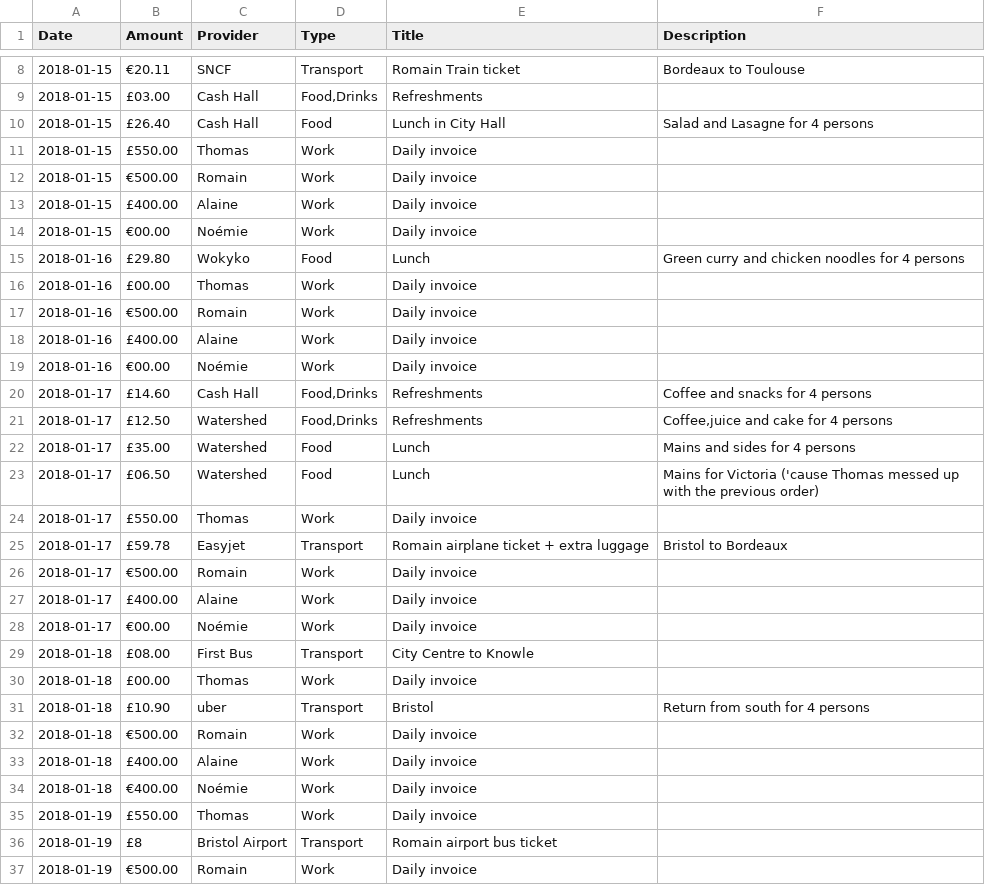
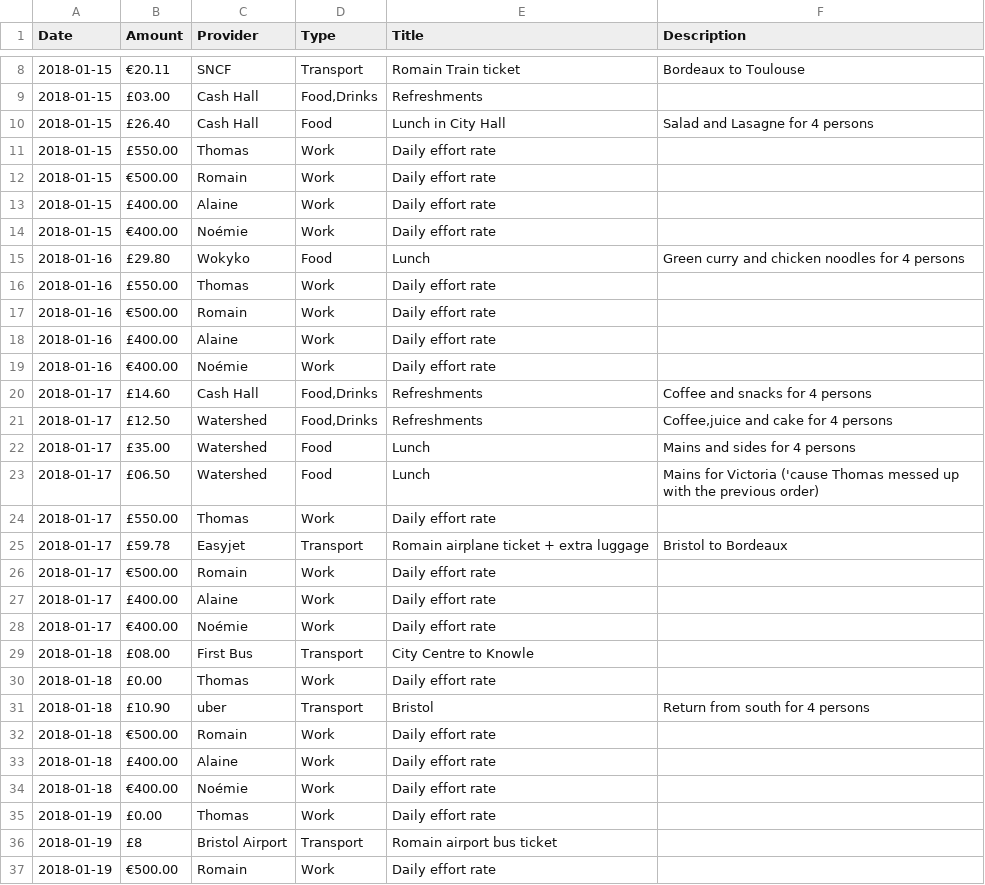
Before and after one commit to dtc-innovation/mind-the-gaps, a CSV file: _data/spendings/odi-grant.csv, drawn as a sheet; only a part is shown, gaps mark what is left out; the diff covers the shown part only.

Commit message:
Update budget projections

```diff
--- a/_data/spendings/odi-grant.csv
+++ b/_data/spendings/odi-grant.csv
@@ -10,11 +10,11 @@ Date,Amount,Provider,Type,Title,Description
 2018-01-15,£26.40,Cash Hall,Food,Lunch in City Hall,Salad and Lasagne for 4 persons
-2018-01-15,£550.00,Thomas,Work,Daily invoice,
-2018-01-15,€500.00,Romain,Work,Daily invoice,
-2018-01-15,£400.00,Alaine,Work,Daily invoice,
-2018-01-15,€00.00,Noémie,Work,Daily invoice,
+2018-01-15,£550.00,Thomas,Work,Daily effort rate,
+2018-01-15,€500.00,Romain,Work,Daily effort rate,
+2018-01-15,£400.00,Alaine,Work,Daily effort rate,
+2018-01-15,€400.00,Noémie,Work,Daily effort rate,
 2018-01-16,£29.80,Wokyko,Food,Lunch,Green curry and chicken noodles for 4 persons
-2018-01-16,£00.00,Thomas,Work,Daily invoice,
-2018-01-16,€500.00,Romain,Work,Daily invoice,
-2018-01-16,£400.00,Alaine,Work,Daily invoice,
-2018-01-16,€00.00,Noémie,Work,Daily invoice,
+2018-01-16,£550.00,Thomas,Work,Daily effort rate,
+2018-01-16,€500.00,Romain,Work,Daily effort rate,
+2018-01-16,£400.00,Alaine,Work,Daily effort rate,
+2018-01-16,€400.00,Noémie,Work,Daily effort rate,
 2018-01-17,£14.60,Cash Hall,"Food,Drinks",Refreshments,Coffee and snacks for 4 persons
@@ -23,15 +23,15 @@ Date,Amount,Provider,Type,Title,Description
 2018-01-17,£06.50,Watershed,Food,Lunch,Mains for Victoria ('cause Thomas messed up with the previous order)
-2018-01-17,£550.00,Thomas,Work,Daily invoice,
+2018-01-17,£550.00,Thomas,Work,Daily effort rate,
 2018-01-17,£59.78,Easyjet,Transport,Romain airplane ticket + extra luggage,Bristol to Bordeaux
-2018-01-17,€500.00,Romain,Work,Daily invoice,
-2018-01-17,£400.00,Alaine,Work,Daily invoice,
-2018-01-17,€00.00,Noémie,Work,Daily invoice,
+2018-01-17,€500.00,Romain,Work,Daily effort rate,
+2018-01-17,£400.00,Alaine,Work,Daily effort rate,
+2018-01-17,€400.00,Noémie,Work,Daily effort rate,
 2018-01-18,£08.00,First Bus,Transport,City Centre to Knowle,
-2018-01-18,£00.00,Thomas,Work,Daily invoice,
+2018-01-18,£0.00,Thomas,Work,Daily effort rate,
 2018-01-18,£10.90,uber,Transport,Bristol,Return from south for 4 persons
-2018-01-18,€500.00,Romain,Work,Daily invoice,
-2018-01-18,£400.00,Alaine,Work,Daily invoice,
-2018-01-18,€400.00,Noémie,Work,Daily invoice,
-2018-01-19,£550.00,Thomas,Work,Daily invoice,
+2018-01-18,€500.00,Romain,Work,Daily effort rate,
+2018-01-18,£400.00,Alaine,Work,Daily effort rate,
+2018-01-18,€400.00,Noémie,Work,Daily effort rate,
+2018-01-19,£0.00,Thomas,Work,Daily effort rate,
 2018-01-19,£8,Bristol Airport,Transport,Romain airport bus ticket,
-2018-01-19,€500.00,Romain,Work,Daily invoice,
+2018-01-19,€500.00,Romain,Work,Daily effort rate,
```
Also changed, not shown: 29 added rows and 2 edited cells elsewhere in this file.
